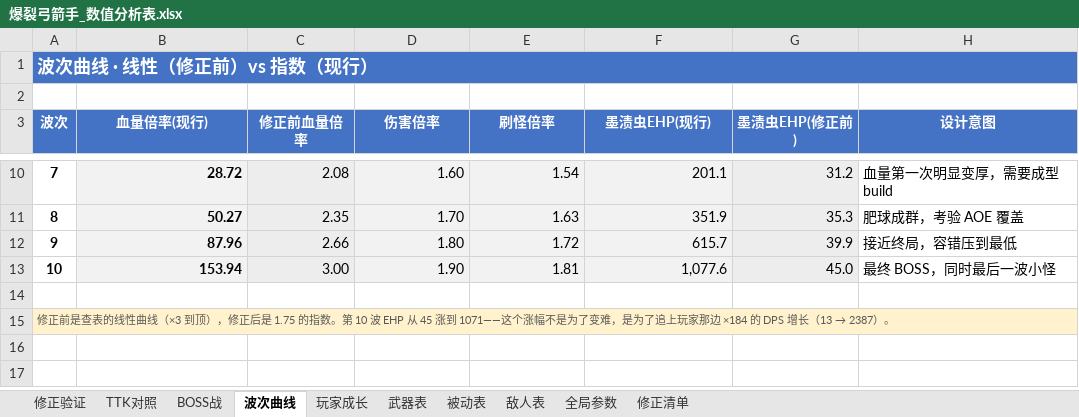
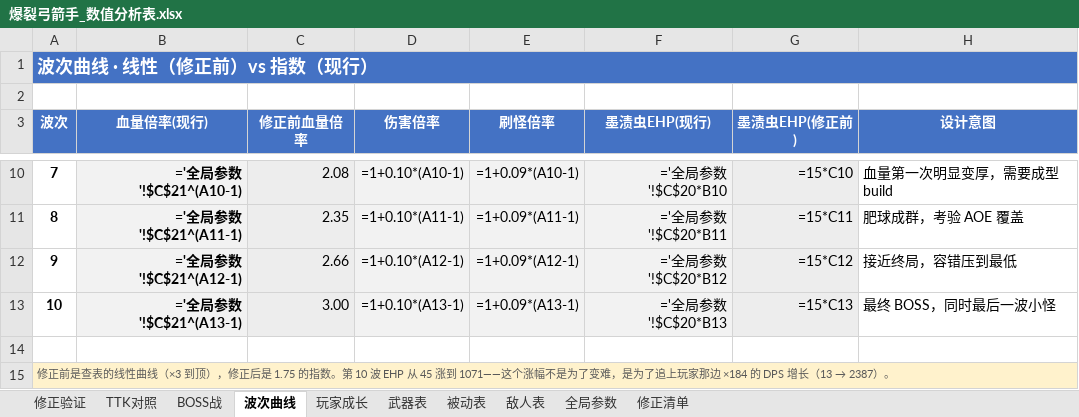
Before and after one commit to Karry-2026/pow-archer, an Excel workbook: docs/爆裂弓箭手_数值分析表.xlsx, sheet 波次曲线, drawn as a sheet; only a part is shown, gaps mark what is left out; values as stored, in another font and other column widths than the file's, no borders; formulas without a stored value are shown as written; the diff covers the shown part only; the diff names each change by its address in the sheet, - before the commit and + after, or states it on an @@ line.

```diff
--- a/docs/爆裂弓箭手_数值分析表.xlsx (sheet 波次曲线)
+++ b/docs/爆裂弓箭手_数值分析表.xlsx (sheet 波次曲线)
-B10 (血量倍率(现行)): 28.72
+B10 (血量倍率(现行)): ='全局参数'!$C$21^(A10-1)
-D10 (伤害倍率): 1.60
+D10 (伤害倍率): =1+0.10*(A10-1)
-E10 (刷怪倍率): 1.54
+E10 (刷怪倍率): =1+0.09*(A10-1)
-F10 (墨渍虫EHP(现行)): 201.1
+F10 (墨渍虫EHP(现行)): ='全局参数'!$C$20*B10
-G10 (墨渍虫EHP(修正前)): 31.2
+G10 (墨渍虫EHP(修正前)): =15*C10
-B11 (血量倍率(现行)): 50.27
+B11 (血量倍率(现行)): ='全局参数'!$C$21^(A11-1)
-D11 (伤害倍率): 1.70
+D11 (伤害倍率): =1+0.10*(A11-1)
-E11 (刷怪倍率): 1.63
+E11 (刷怪倍率): =1+0.09*(A11-1)
-F11 (墨渍虫EHP(现行)): 351.9
+F11 (墨渍虫EHP(现行)): ='全局参数'!$C$20*B11
-G11 (墨渍虫EHP(修正前)): 35.3
+G11 (墨渍虫EHP(修正前)): =15*C11
-B12 (血量倍率(现行)): 87.96
+B12 (血量倍率(现行)): ='全局参数'!$C$21^(A12-1)
-D12 (伤害倍率): 1.80
+D12 (伤害倍率): =1+0.10*(A12-1)
-E12 (刷怪倍率): 1.72
+E12 (刷怪倍率): =1+0.09*(A12-1)
-F12 (墨渍虫EHP(现行)): 615.7
+F12 (墨渍虫EHP(现行)): ='全局参数'!$C$20*B12
-G12 (墨渍虫EHP(修正前)): 39.9
+G12 (墨渍虫EHP(修正前)): =15*C12
-B13 (血量倍率(现行)): 153.94
+B13 (血量倍率(现行)): ='全局参数'!$C$21^(A13-1)
-D13 (伤害倍率): 1.90
+D13 (伤害倍率): =1+0.10*(A13-1)
-E13 (刷怪倍率): 1.81
+E13 (刷怪倍率): =1+0.09*(A13-1)
-F13 (墨渍虫EHP(现行)): 1,077.6
+F13 (墨渍虫EHP(现行)): ='全局参数'!$C$20*B13
-G13 (墨渍虫EHP(修正前)): 45.0
+G13 (墨渍虫EHP(修正前)): =15*C13
```
Also changed, not shown: 30 edited cells elsewhere in this sheet, sheet TTK对照, sheet 武器表, sheet 被动表, sheet 玩家成长, sheet 全局参数, sheet BOSS战, formulas that keep their value, docs/爆裂弓箭手_内容总表.xlsx, docs/爆裂弓箭手_数值配置表.xlsx, 15 other files.
